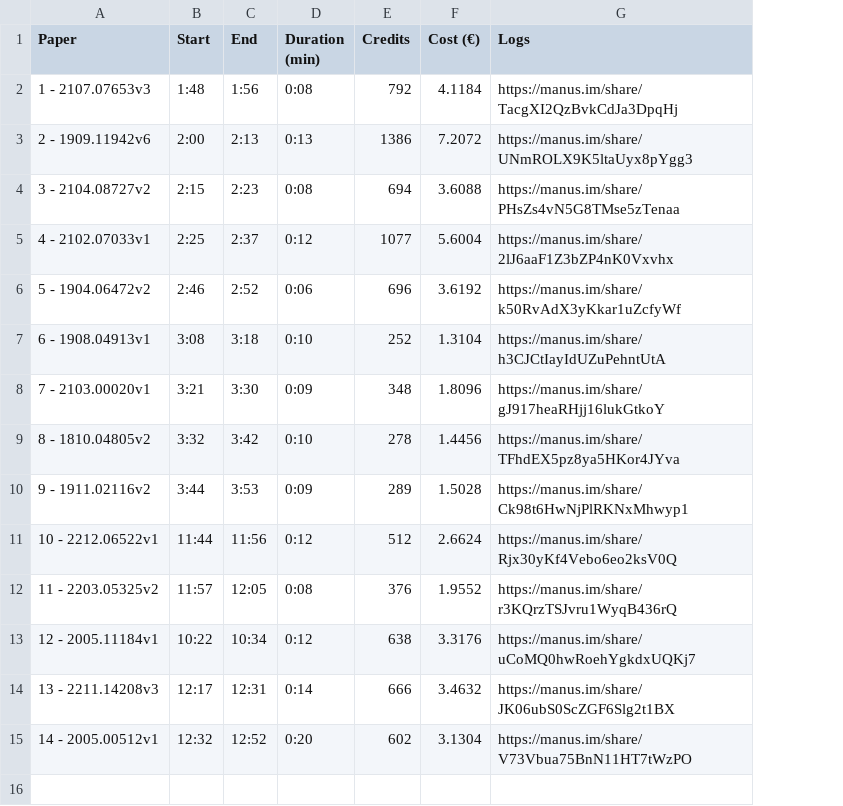
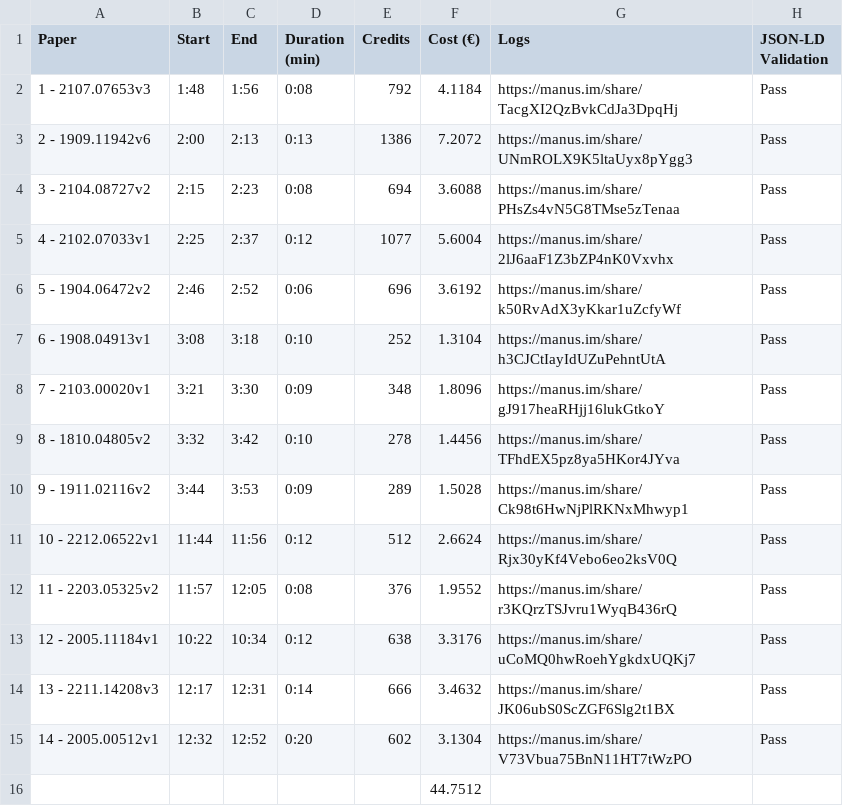
Before and after one commit to Dahouabdelhalim/HyperXtractor, a CSV file: data/academic papers/Annotation/Manus Execution Time (Paper Only).csv, drawn as a sheet; the diff names each change by its address in the sheet, - before the commit and + after, or states it on an @@ line.

Commit message:
json-ld validation test

```diff
--- a/data/academic papers/Annotation/Manus Execution Time (Paper Only).csv
+++ b/data/academic papers/Annotation/Manus Execution Time (Paper Only).csv
+column H (JSON-LD Validation), rows 2-15: all Pass
+row 16:  |  |  |  |  | 44.7512
```
Also changed, not shown: data/academic papers/Annotation/Manus Execution Time (Code Only).csv.
